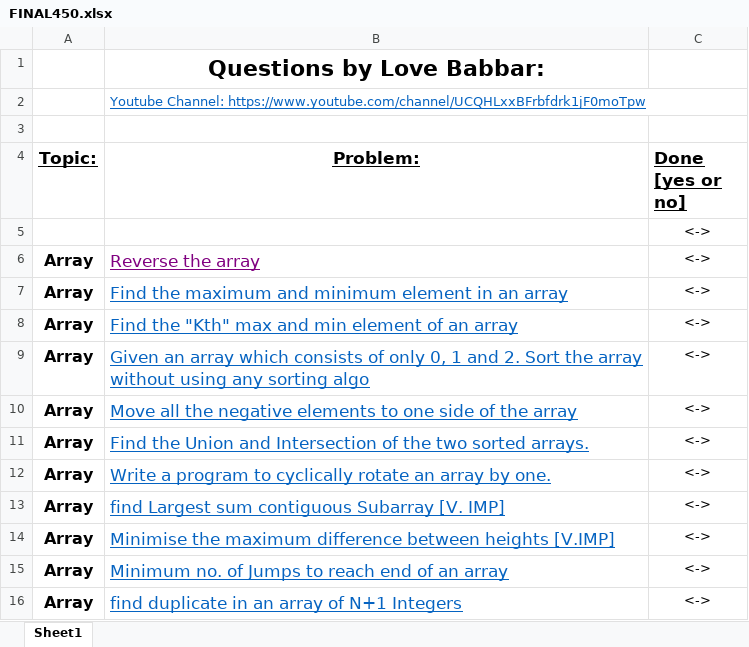
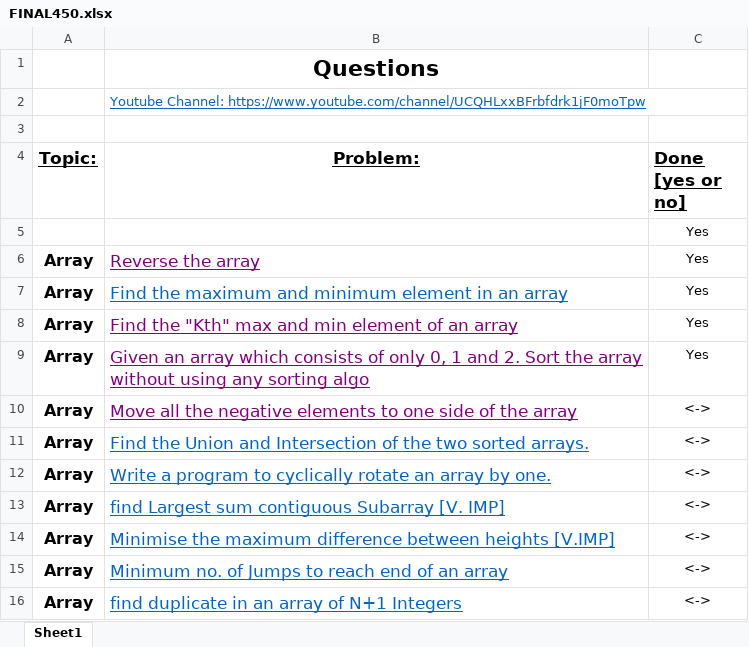
Before and after one commit to sujoyyyy/Coding-Problems, an Excel workbook: FINAL450.xlsx, sheet Sheet1, drawn as a sheet; only a part is shown; values as stored, in another font and other column widths than the file's, no borders; the diff names each change by its address in the sheet, - before the commit and + after, or states it on an @@ line.

```diff
--- a/FINAL450.xlsx (sheet Sheet1)
+++ b/FINAL450.xlsx (sheet Sheet1)
-B1 (Problem:): Questions by Love Babbar:
+B1 (Problem:): Questions
-C5:C9 (Done [yes or no]): <->
+C5:C9 (Done [yes or no]): Yes
-B8:B10 text colour: #0563C1
+B8:B10 text colour: #800080
```
Also changed, not shown: 5 other files.
